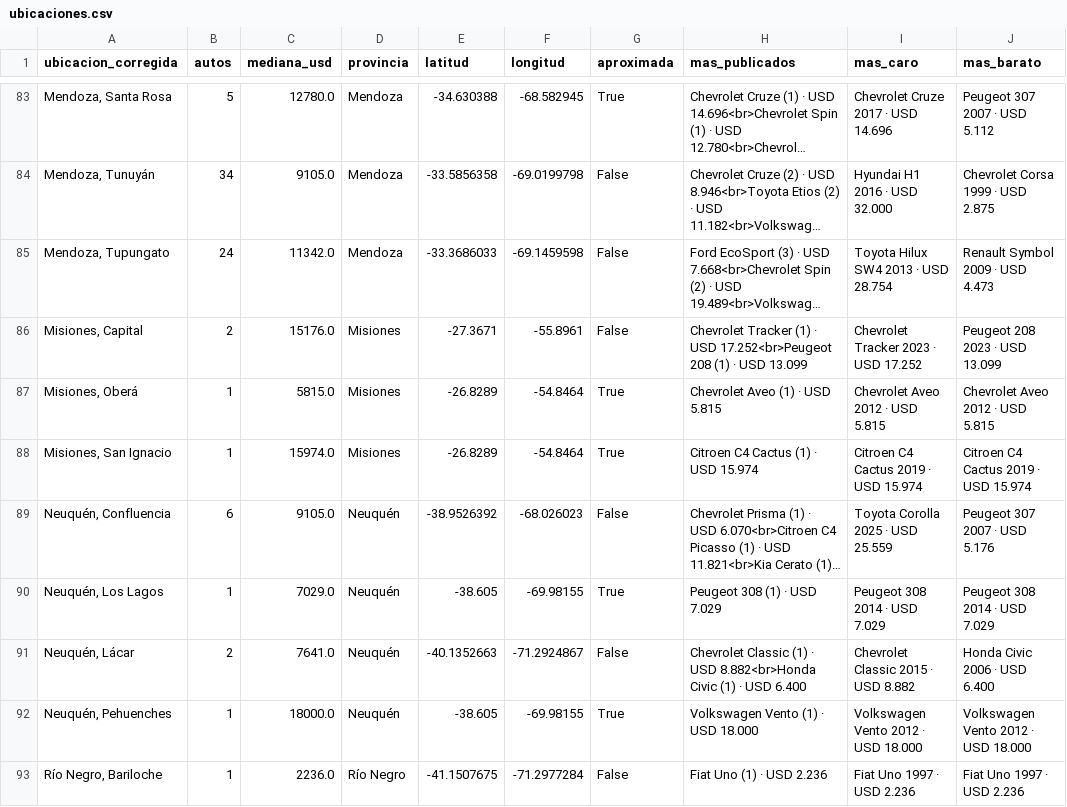
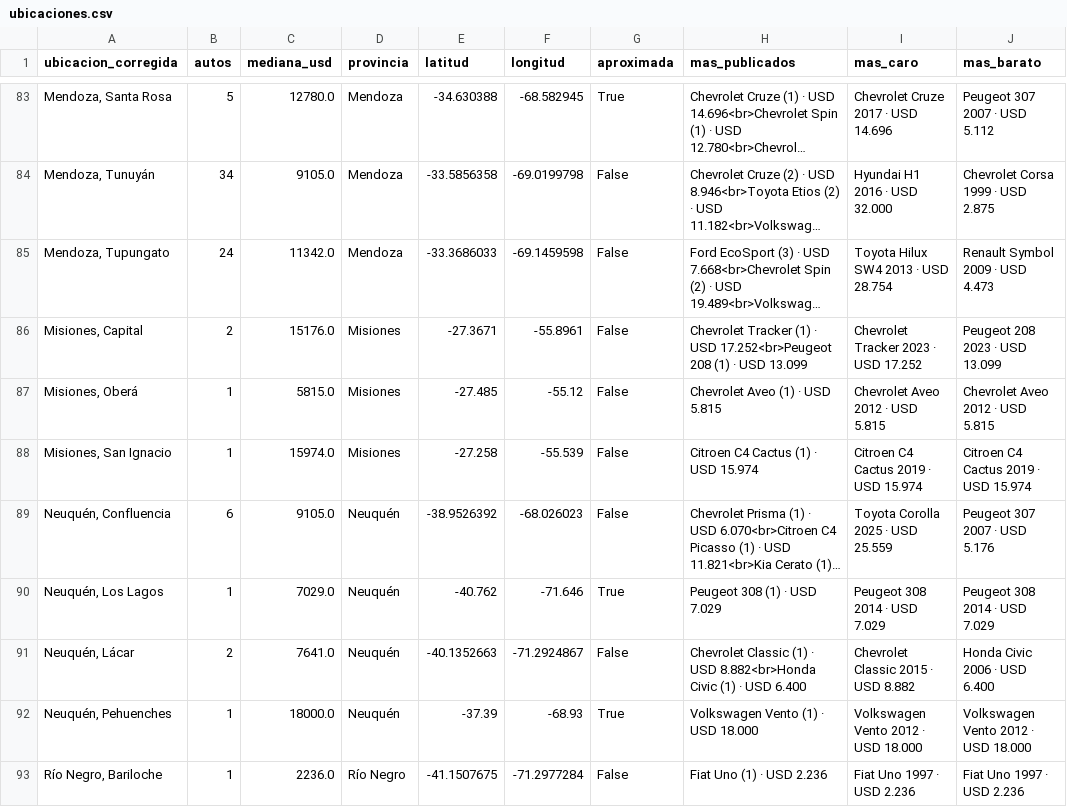
Before and after one commit to vickyvelas/tasador-autos-usados, a CSV file: app_data/ubicaciones.csv, drawn as a sheet; only a part is shown, gaps mark what is left out; long unchanged cells end in …; the diff covers the shown part only; the diff names each change by its address in the sheet, - before the commit and + after, or states it on an @@ line.

```diff
--- a/app_data/ubicaciones.csv
+++ b/app_data/ubicaciones.csv
-E87 (latitud): -26.8289
+E87 (latitud): -27.485
-F87 (longitud): -54.8464
+F87 (longitud): -55.12
-G87:G88 (aproximada): True
+G87:G88 (aproximada): False
-E88 (latitud): -26.8289
+E88 (latitud): -27.258
-F88 (longitud): -54.8464
+F88 (longitud): -55.539
-E90 (latitud): -38.605
+E90 (latitud): -40.762
-F90 (longitud): -69.98155
+F90 (longitud): -71.646
-E92 (latitud): -38.605
+E92 (latitud): -37.39
-F92 (longitud): -69.98155
+F92 (longitud): -68.93
```
Also changed, not shown: 57 edited cells elsewhere in this file, data/ubicaciones_coordenadas.csv, 2 other files.
